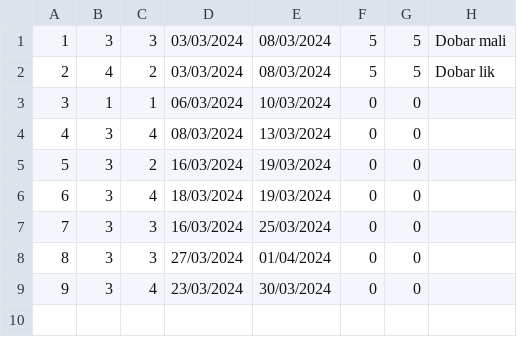
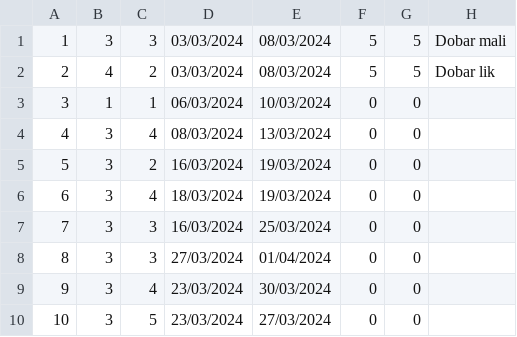
Before and after one commit to kzi-nastava/sims-ra-2024-group-3-team-a, a CSV file: Resources/Data/accommodationReservations.csv, drawn as a sheet.

Commit message:
Modifications to follow clean code -fixed searchAvailable dates function, and made 2 smaller functions from it -fixed csv files(added new field) -fixed Search Accommodations function to work properly with numbers - capacity and min days

```diff
--- a/Resources/Data/accommodationReservations.csv
+++ b/Resources/Data/accommodationReservations.csv
@@ -9 +9,2 @@
 9|3|4|23/03/2024|30/03/2024|0|0|
+10|3|5|23/03/2024|27/03/2024|0|0|
```
Also changed, not shown: Resources/Data/accommodations.csv, 6 other files.
